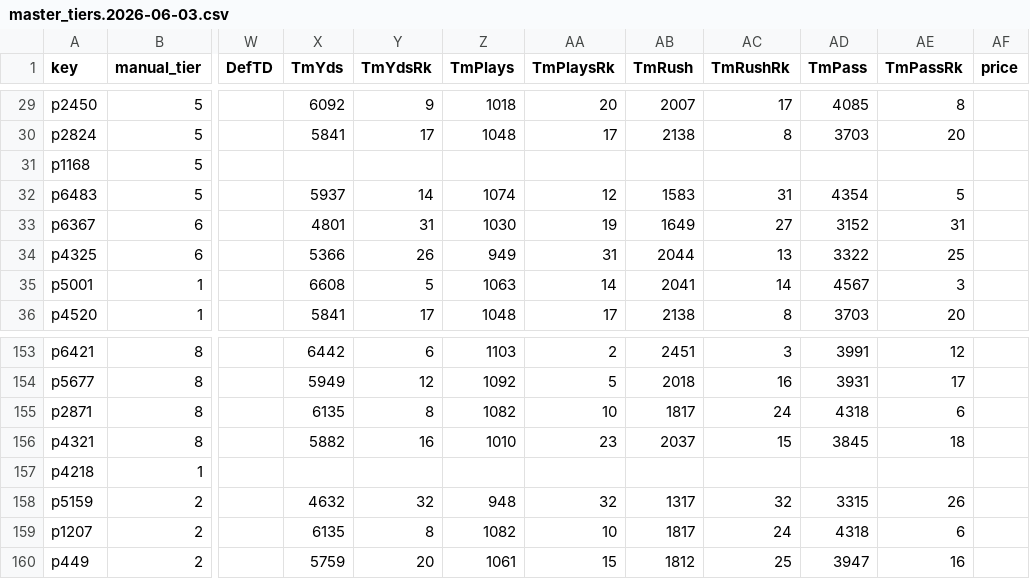
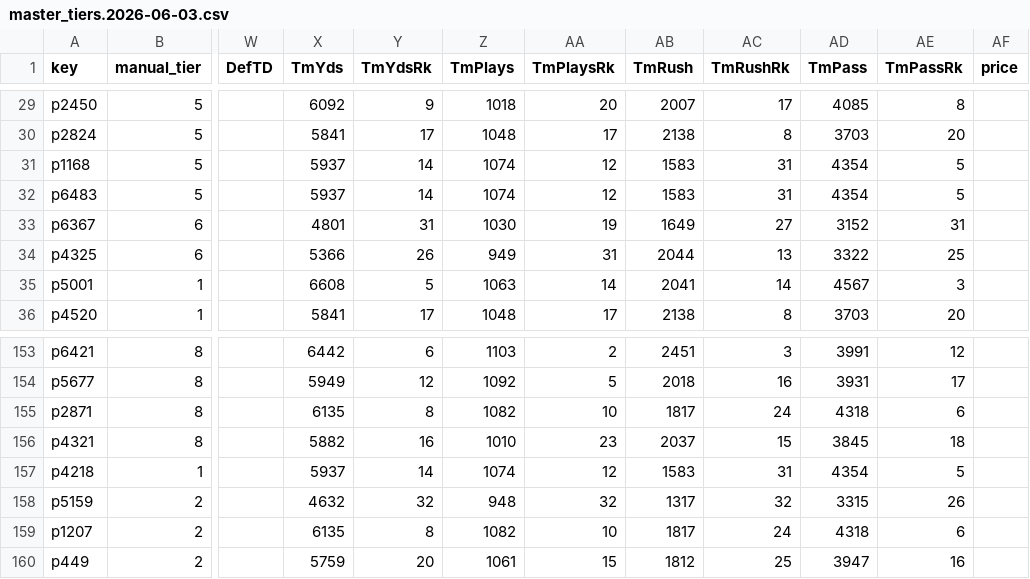
Before and after one commit to Joshua-Hsu/Fantasy-Football, a CSV file: master_tiers.2026-06-03.csv, drawn as a sheet; only a part is shown, gaps mark what is left out; the diff covers the shown part only; the diff names each change by its address in the sheet, - before the commit and + after, or states it on an @@ line.

```diff
--- a/master_tiers.2026-06-03.csv
+++ b/master_tiers.2026-06-03.csv
-X31 (TmYds): (empty)
+X31 (TmYds): 5937
-Y31 (TmYdsRk): (empty)
+Y31 (TmYdsRk): 14
-Z31 (TmPlays): (empty)
+Z31 (TmPlays): 1074
-AA31 (TmPlaysRk): (empty)
+AA31 (TmPlaysRk): 12
-AB31 (TmRush): (empty)
+AB31 (TmRush): 1583
-AC31 (TmRushRk): (empty)
+AC31 (TmRushRk): 31
-AD31 (TmPass): (empty)
+AD31 (TmPass): 4354
-AE31 (TmPassRk): (empty)
+AE31 (TmPassRk): 5
-X157 (TmYds): (empty)
+X157 (TmYds): 5937
-Y157 (TmYdsRk): (empty)
+Y157 (TmYdsRk): 14
-Z157 (TmPlays): (empty)
+Z157 (TmPlays): 1074
-AA157 (TmPlaysRk): (empty)
+AA157 (TmPlaysRk): 12
-AB157 (TmRush): (empty)
+AB157 (TmRush): 1583
-AC157 (TmRushRk): (empty)
+AC157 (TmRushRk): 31
-AD157 (TmPass): (empty)
+AD157 (TmPass): 4354
-AE157 (TmPassRk): (empty)
+AE157 (TmPassRk): 5
```
Also changed, not shown: 32 edited cells elsewhere in this file, 4 other files.
